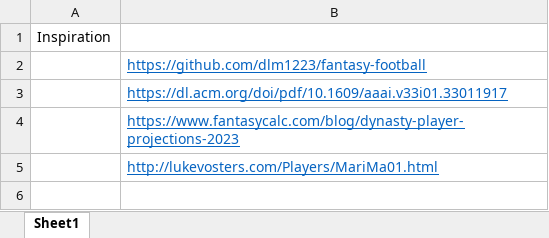
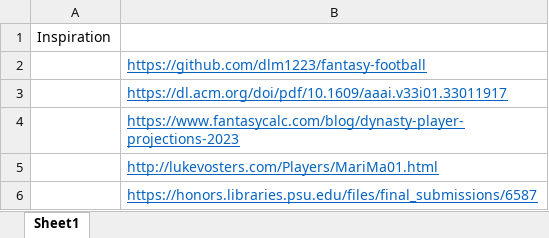
Before and after one commit to zbell99/fantasyFB_draft_models, an Excel workbook: links.xlsx, sheet Sheet1, drawn as a sheet; values as stored, in another font and other column widths than the file's, no borders; the diff names each change by its address in the sheet, - before the commit and + after, or states it on an @@ line.

Commit message:
Update links.xlsx

```diff
--- a/links.xlsx (sheet Sheet1)
+++ b/links.xlsx (sheet Sheet1)
+row 6:  | https://honors.libraries.psu.edu/files/final_submissions/6587
```
